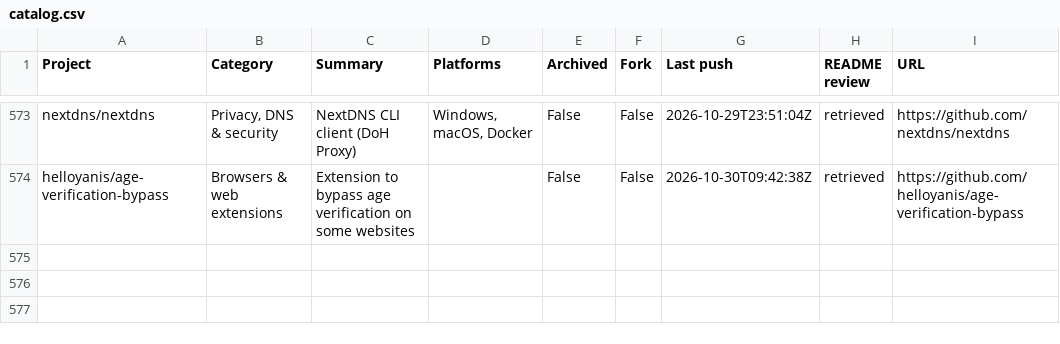
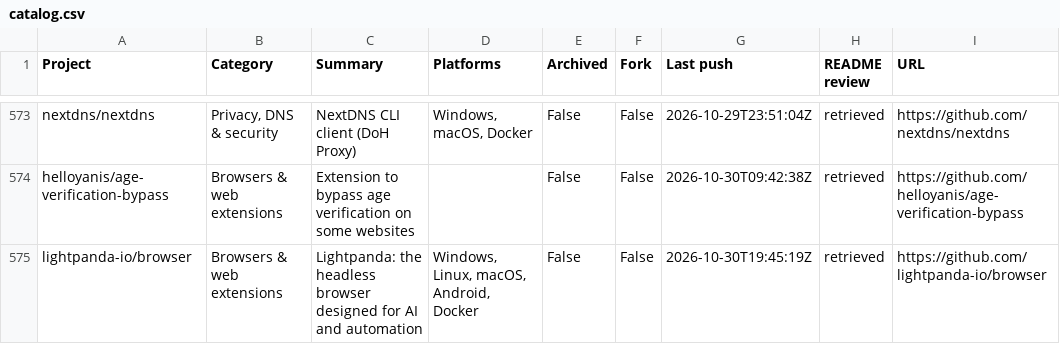
Before and after one commit to chunma-san/awesome-toolbox, a CSV file: catalog.csv, drawn as a sheet; only a part is shown, gaps mark what is left out.

Commit message:
Synchronize generated public project data

```diff
--- a/catalog.csv
+++ b/catalog.csv
@@ -574 +574,2 @@
 "helloyanis/age-verification-bypass","Browsers & web extensions","Extension to bypass age verification on some websites","","False","False","2026-10-30T09:42:38Z","retrieved","https://github.com/helloyanis/age-verification-bypass"
+"lightpanda-io/browser","Browsers & web extensions","Lightpanda: the headless browser designed for AI and automation","Windows, Linux, macOS, Android, Docker","False","False","2026-10-30T19:45:19Z","retrieved","https://github.com/lightpanda-io/browser"
```
Also changed, not shown: 3 other files.
